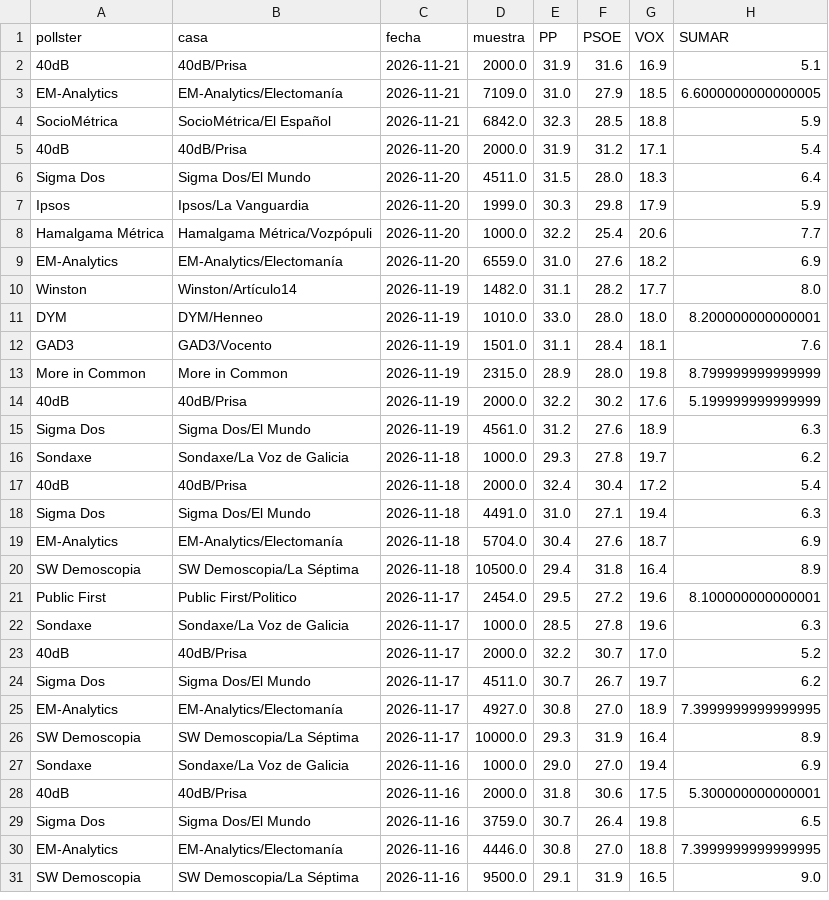
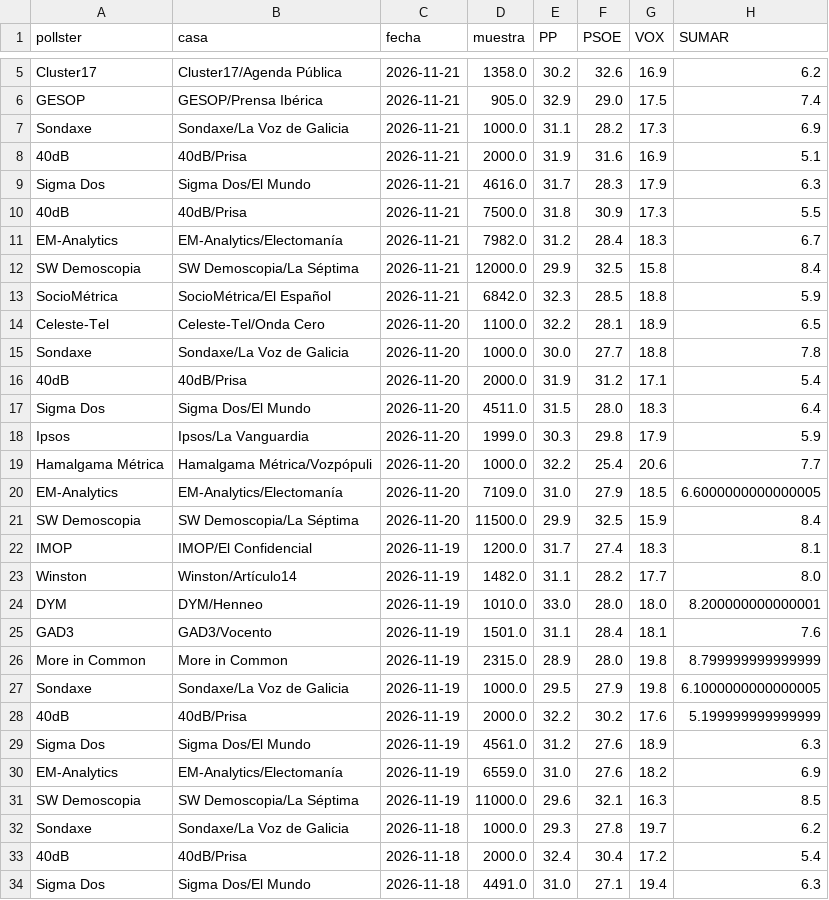
Before and after one commit to DElaMataSam/Elecciones, a CSV file: docs/encuestas.csv, drawn as a sheet; only a part is shown, gaps mark what is left out; the shorter side is filled out with more unchanged rows; the diff covers the shown part only.

```diff
--- a/docs/encuestas.csv
+++ b/docs/encuestas.csv
@@ -2,4 +5,12 @@ pollster,casa,fecha,muestra,PP,PSOE,VOX,SUMAR
+Cluster17,Cluster17/Agenda Pública,2026-11-21,1358.0,30.2,32.6,16.9,6.2
+GESOP,GESOP/Prensa Ibérica,2026-11-21,905.0,32.9,29.0,17.5,7.4
+Sondaxe,Sondaxe/La Voz de Galicia,2026-11-21,1000.0,31.1,28.2,17.3,6.9
 40dB,40dB/Prisa,2026-11-21,2000.0,31.9,31.6,16.9,5.1
-EM-Analytics,EM-Analytics/Electomanía,2026-11-21,7109.0,31.0,27.9,18.5,6.6000000000000005
+Sigma Dos,Sigma Dos/El Mundo,2026-11-21,4616.0,31.7,28.3,17.9,6.3
+40dB,40dB/Prisa,2026-11-21,7500.0,31.8,30.9,17.3,5.5
+EM-Analytics,EM-Analytics/Electomanía,2026-11-21,7982.0,31.2,28.4,18.3,6.7
+SW Demoscopia,SW Demoscopia/La Séptima,2026-11-21,12000.0,29.9,32.5,15.8,8.4
 SocioMétrica,SocioMétrica/El Español,2026-11-21,6842.0,32.3,28.5,18.8,5.9
+Celeste-Tel,Celeste-Tel/Onda Cero,2026-11-20,1100.0,32.2,28.1,18.9,6.5
+Sondaxe,Sondaxe/La Voz de Galicia,2026-11-20,1000.0,30.0,27.7,18.8,7.8
 40dB,40dB/Prisa,2026-11-20,2000.0,31.9,31.2,17.1,5.4
@@ -8,3 +19,5 @@ Ipsos,Ipsos/La Vanguardia,2026-11-20,1999.0,30.3,29.8,17.9,5.9
 Hamalgama Métrica,Hamalgama Métrica/Vozpópuli,2026-11-20,1000.0,32.2,25.4,20.6,7.7
-EM-Analytics,EM-Analytics/Electomanía,2026-11-20,6559.0,31.0,27.6,18.2,6.9
+EM-Analytics,EM-Analytics/Electomanía,2026-11-20,7109.0,31.0,27.9,18.5,6.6000000000000005
+SW Demoscopia,SW Demoscopia/La Séptima,2026-11-20,11500.0,29.9,32.5,15.9,8.4
+IMOP,IMOP/El Confidencial,2026-11-19,1200.0,31.7,27.4,18.3,8.1
 Winston,Winston/Artículo14,2026-11-19,1482.0,31.1,28.2,17.7,8.0
@@ -13,4 +26,7 @@ GAD3,GAD3/Vocento,2026-11-19,1501.0,31.1,28.4,18.1,7.6
 More in Common,More in Common,2026-11-19,2315.0,28.9,28.0,19.8,8.799999999999999
+Sondaxe,Sondaxe/La Voz de Galicia,2026-11-19,1000.0,29.5,27.9,19.8,6.1000000000000005
 40dB,40dB/Prisa,2026-11-19,2000.0,32.2,30.2,17.6,5.199999999999999
 Sigma Dos,Sigma Dos/El Mundo,2026-11-19,4561.0,31.2,27.6,18.9,6.3
+EM-Analytics,EM-Analytics/Electomanía,2026-11-19,6559.0,31.0,27.6,18.2,6.9
+SW Demoscopia,SW Demoscopia/La Séptima,2026-11-19,11000.0,29.6,32.1,16.3,8.5
 Sondaxe,Sondaxe/La Voz de Galicia,2026-11-18,1000.0,29.3,27.8,19.7,6.2
```
Also changed, not shown: 5 added rows elsewhere in this file, docs/escanos.csv, 1 other file.
